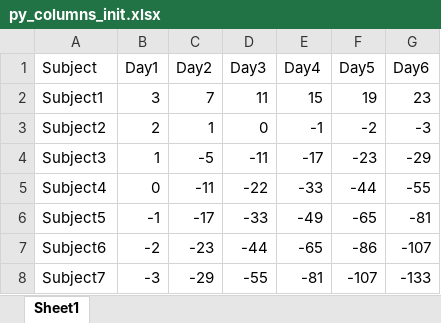
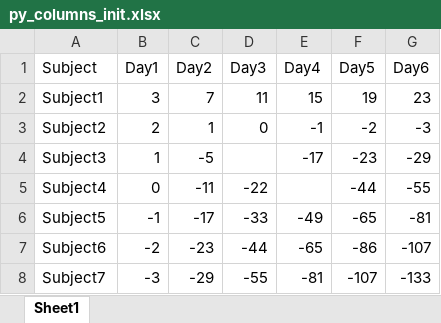
Before and after one commit to SSN-SPB/Test_Task, an Excel workbook: Py_functionality_libs/Py_pandas/py_panda_columns_treating/py_columns_init.xlsx, sheet Sheet1, drawn as a sheet; values as stored, in another font and other column widths than the file's, no borders; the diff names each change by its address in the sheet, - before the commit and + after, or states it on an @@ line.

Commit message:
Panda data analyzing

```diff
--- a/Py_functionality_libs/Py_pandas/py_panda_columns_treating/py_columns_init.xlsx (sheet Sheet1)
+++ b/Py_functionality_libs/Py_pandas/py_panda_columns_treating/py_columns_init.xlsx (sheet Sheet1)
-D4 (Day3): -11
+D4 (Day3): (empty)
-E5 (Day4): -33
+E5 (Day4): (empty)
```
Also changed, not shown: 1 other file.
